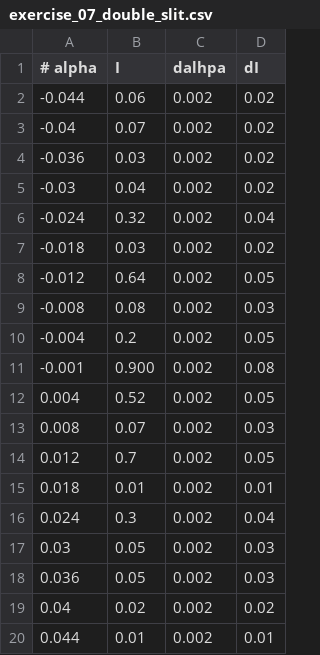
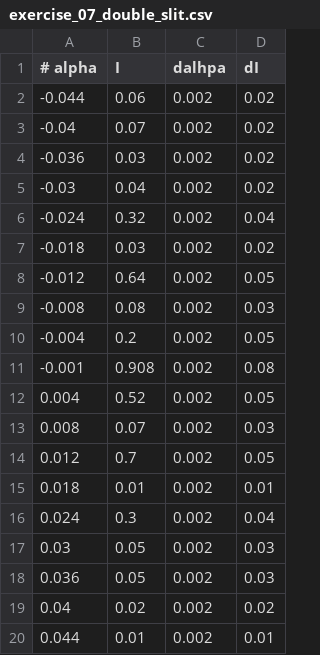
Before and after one commit to thetorque/taksaphysics, a CSV file: data_for_course/exercise_07_double_slit.csv, drawn as a sheet.

Commit message:
Update exercise_07_double_slit.csv
xxx

```diff
--- a/data_for_course/exercise_07_double_slit.csv
+++ b/data_for_course/exercise_07_double_slit.csv
@@ -10,3 +10,3 @@
 -0.004,0.2,0.002,0.05
--0.001,0.900,0.002,0.08
+-0.001,0.908,0.002,0.08
 0.004,0.52,0.002,0.05
```
